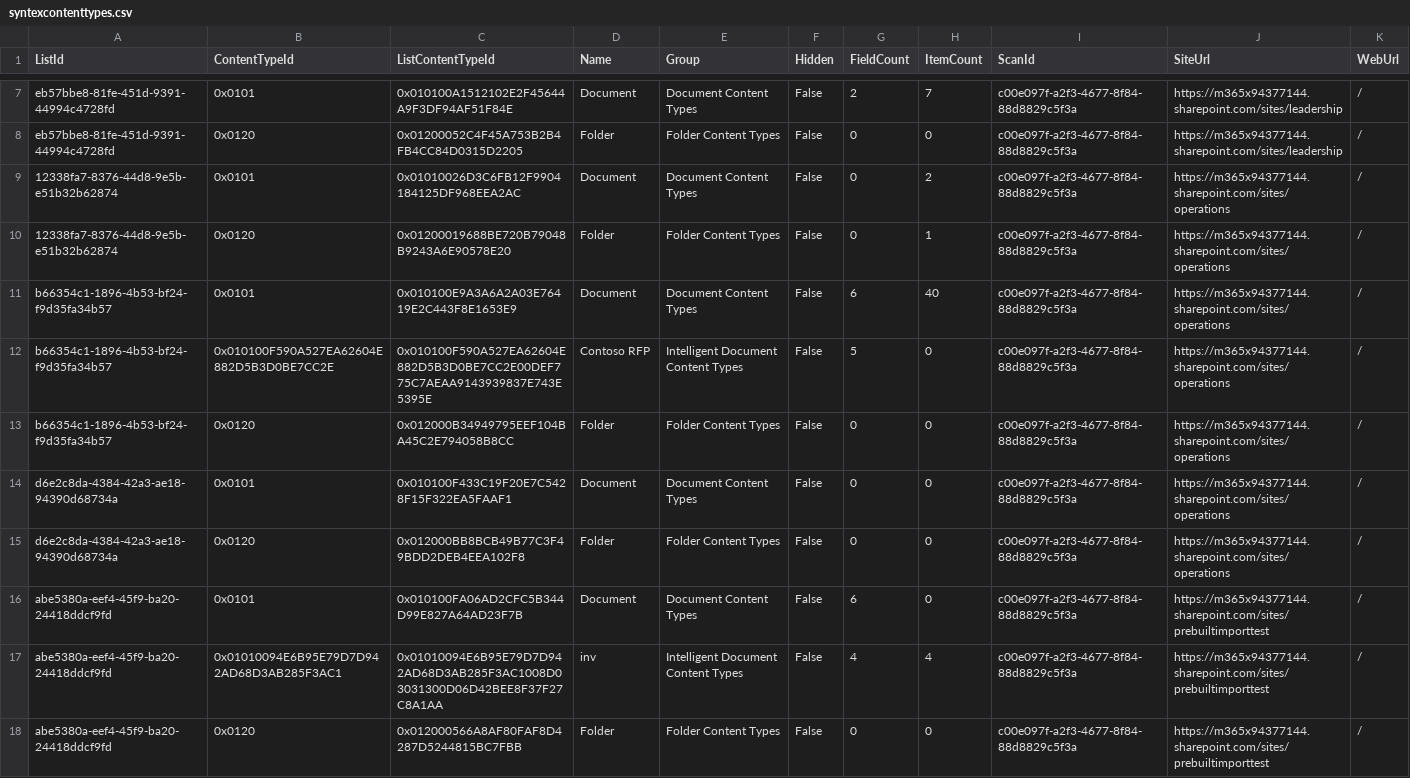
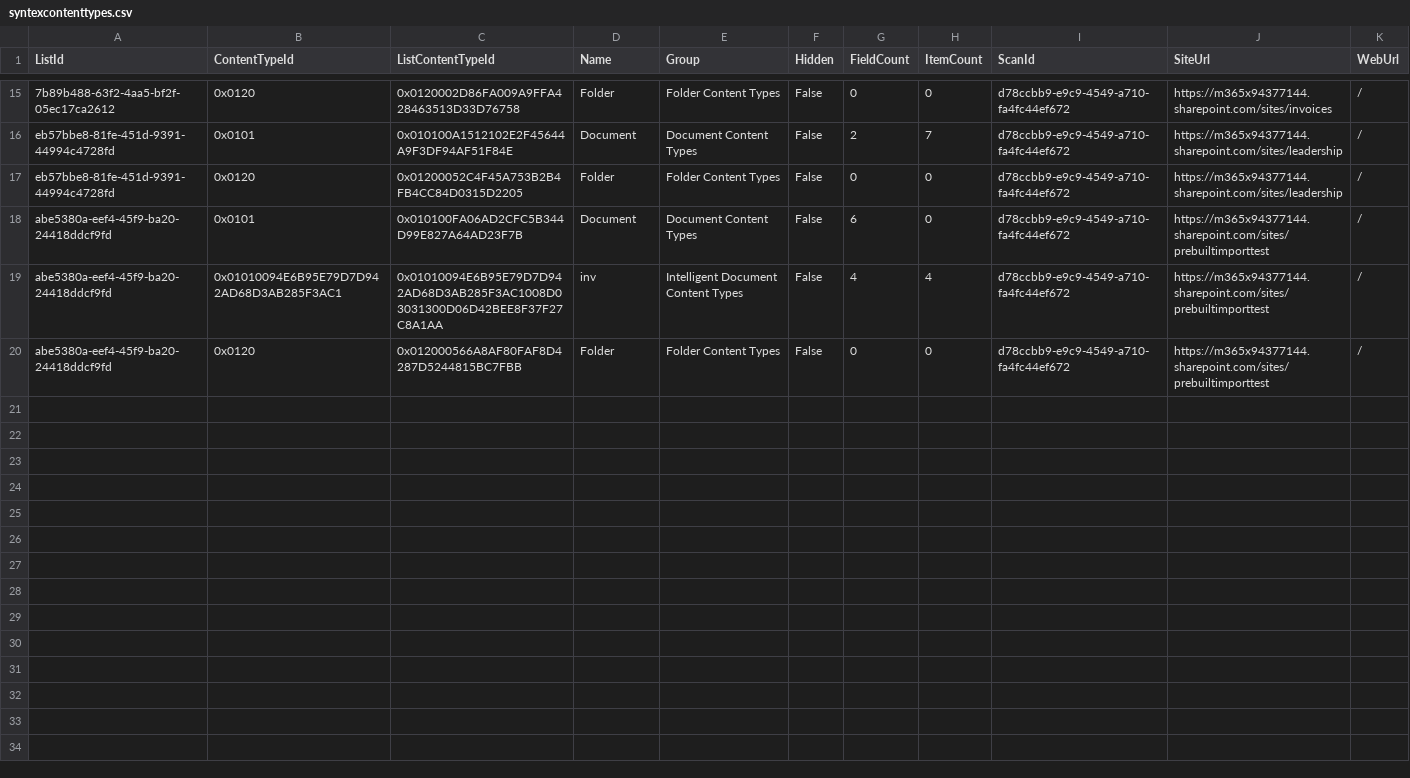
Before and after one commit to pnp/pnpassessment, a CSV file: src/PnP.Scanning/Reports/Syntex/syntexcontenttypes.csv, drawn as a sheet; only a part is shown, gaps mark what is left out; the diff covers the shown part only.

```diff
--- a/src/PnP.Scanning/Reports/Syntex/syntexcontenttypes.csv
+++ b/src/PnP.Scanning/Reports/Syntex/syntexcontenttypes.csv
@@ -7,12 +15,6 @@ ListId,ContentTypeId,ListContentTypeId,Name,Group,Hidden,FieldCount,ItemCount,Sc
-eb57bbe8-81fe-451d-9391-44994c4728fd,0x0101,0x010100A1512102E2F45644A9F3DF94AF51F84E,Document,Document Content Types,False,2,7,c00e097f-a2f3-4677-8f84-88d8829c5f3a,https://m365x94377144.sharepoint.com/sites/leadership,/
-eb57bbe8-81fe-451d-9391-44994c4728fd,0x0120,0x01200052C4F45A753B2B4FB4CC84D0315D2205,Folder,Folder Content Types,False,0,0,c00e097f-a2f3-4677-8f84-88d8829c5f3a,https://m365x94377144.sharepoint.com/sites/leadership,/
-12338fa7-8376-44d8-9e5b-e51b32b62874,0x0101,0x01010026D3C6FB12F9904184125DF968EEA2AC,Document,Document Content Types,False,0,2,c00e097f-a2f3-4677-8f84-88d8829c5f3a,https://m365x94377144.sharepoint.com/sites/operations,/
-12338fa7-8376-44d8-9e5b-e51b32b62874,0x0120,0x01200019688BE720B79048B9243A6E90578E20,Folder,Folder Content Types,False,0,1,c00e097f-a2f3-4677-8f84-88d8829c5f3a,https://m365x94377144.sharepoint.com/sites/operations,/
-b66354c1-1896-4b53-bf24-f9d35fa34b57,0x0101,0x010100E9A3A6A2A03E76419E2C443F8E1653E9,Document,Document Content Types,False,6,40,c00e097f-a2f3-4677-8f84-88d8829c5f3a,https://m365x94377144.sharepoint.com/sites/operations,/
-b66354c1-1896-4b53-bf24-f9d35fa34b57,0x010100F590A527EA62604E882D5B3D0BE7CC2E,0x010100F590A527EA62604E882D5B3D0BE7CC2E00DEF775C7AEAA9143939837E743E5395E,Contoso RFP,Intelligent Document Content Types,False,5,0,c00e097f-a2f3-4677-8f84-88d8829c5f3a,https://m365x94377144.sharepoint.com/sites/operations,/
-b66354c1-1896-4b53-bf24-f9d35fa34b57,0x0120,0x012000B34949795EEF104BA45C2E794058B8CC,Folder,Folder Content Types,False,0,0,c00e097f-a2f3-4677-8f84-88d8829c5f3a,https://m365x94377144.sharepoint.com/sites/operations,/
-d6e2c8da-4384-42a3-ae18-94390d68734a,0x0101,0x010100F433C19F20E7C5428F15F322EA5FAAF1,Document,Document Content Types,False,0,0,c00e097f-a2f3-4677-8f84-88d8829c5f3a,https://m365x94377144.sharepoint.com/sites/operations,/
-d6e2c8da-4384-42a3-ae18-94390d68734a,0x0120,0x012000BB8BCB49B77C3F49BDD2DEB4EEA102F8,Folder,Folder Content Types,False,0,0,c00e097f-a2f3-4677-8f84-88d8829c5f3a,https://m365x94377144.sharepoint.com/sites/operations,/
-abe5380a-eef4-45f9-ba20-24418ddcf9fd,0x0101,0x010100FA06AD2CFC5B344D99E827A64AD23F7B,Document,Document Content Types,False,6,0,c00e097f-a2f3-4677-8f84-88d8829c5f3a,https://m365x94377144.sharepoint.com/sites/prebuiltimporttest,/
-abe5380a-eef4-45f9-ba20-24418ddcf9fd,0x01010094E6B95E79D7D942AD68D3AB285F3AC1,0x01010094E6B95E79D7D942AD68D3AB285F3AC1008D03031300D06D42BEE8F37F27C8A1AA,inv,Intelligent Document Content Types,False,4,4,c00e097f-a2f3-4677-8f84-88d8829c5f3a,https://m365x94377144.sharepoint.com/sites/prebuiltimporttest,/
-abe5380a-eef4-45f9-ba20-24418ddcf9fd,0x0120,0x012000566A8AF80FAF8D4287D5244815BC7FBB,Folder,Folder Content Types,False,0,0,c00e097f-a2f3-4677-8f84-88d8829c5f3a,https://m365x94377144.sharepoint.com/sites/prebuiltimporttest,/
+7b89b488-63f2-4aa5-bf2f-05ec17ca2612,0x0120,0x0120002D86FA009A9FFA428463513D33D76758,Folder,Folder Content Types,False,0,0,d78ccbb9-e9c9-4549-a710-fa4fc44ef672,https://m365x94377144.sharepoint.com/sites/invoices,/
+eb57bbe8-81fe-451d-9391-44994c4728fd,0x0101,0x010100A1512102E2F45644A9F3DF94AF51F84E,Document,Document Content Types,False,2,7,d78ccbb9-e9c9-4549-a710-fa4fc44ef672,https://m365x94377144.sharepoint.com/sites/leadership,/
+eb57bbe8-81fe-451d-9391-44994c4728fd,0x0120,0x01200052C4F45A753B2B4FB4CC84D0315D2205,Folder,Folder Content Types,False,0,0,d78ccbb9-e9c9-4549-a710-fa4fc44ef672,https://m365x94377144.sharepoint.com/sites/leadership,/
+abe5380a-eef4-45f9-ba20-24418ddcf9fd,0x0101,0x010100FA06AD2CFC5B344D99E827A64AD23F7B,Document,Document Content Types,False,6,0,d78ccbb9-e9c9-4549-a710-fa4fc44ef672,https://m365x94377144.sharepoint.com/sites/prebuiltimporttest,/
+abe5380a-eef4-45f9-ba20-24418ddcf9fd,0x01010094E6B95E79D7D942AD68D3AB285F3AC1,0x01010094E6B95E79D7D942AD68D3AB285F3AC1008D03031300D06D42BEE8F37F27C8A1AA,inv,Intelligent Document Content Types,False,4,4,d78ccbb9-e9c9-4549-a710-fa4fc44ef672,https://m365x94377144.sharepoint.com/sites/prebuiltimporttest,/
+abe5380a-eef4-45f9-ba20-24418ddcf9fd,0x0120,0x012000566A8AF80FAF8D4287D5244815BC7FBB,Folder,Folder Content Types,False,0,0,d78ccbb9-e9c9-4549-a710-fa4fc44ef672,https://m365x94377144.sharepoint.com/sites/prebuiltimporttest,/
```
Also changed, not shown: 8 added rows and 5 edited cells elsewhere in this file, src/PnP.Scanning/Reports/Syntex/sitecollections.csv, src/PnP.Scanning/Reports/Syntex/syntexfiletypes.csv, 17 other files.
